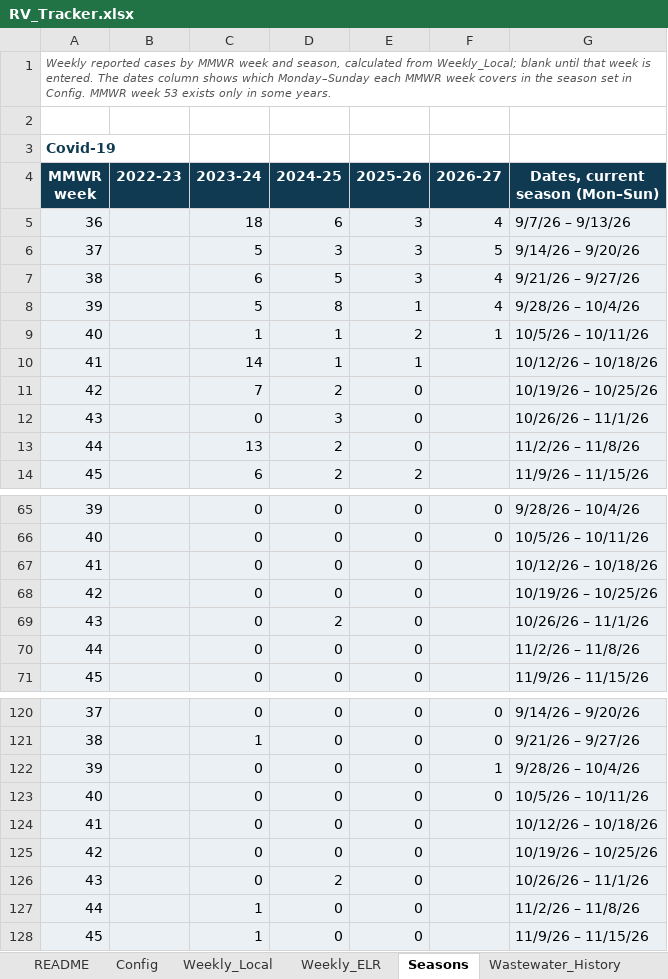
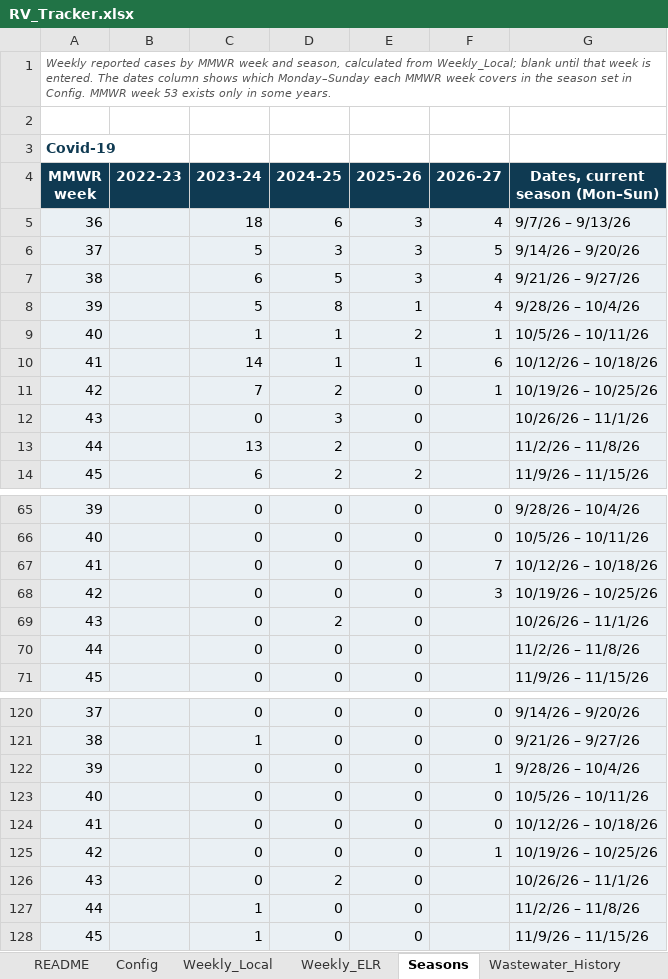
Before and after one commit to EmilyKillion/mono-county-dashboards, an Excel workbook: respiratory/RV_Tracker.xlsx, sheet Seasons, drawn as a sheet; only a part is shown, gaps mark what is left out; values as stored, in another font and other column widths than the file's, no borders; the diff names each change by its address in the sheet, - before the commit and + after, or states it on an @@ line.

```diff
--- a/respiratory/RV_Tracker.xlsx (sheet Seasons)
+++ b/respiratory/RV_Tracker.xlsx (sheet Seasons)
-F10 (2026-27): (empty)
+F10 (2026-27): 6
-F11 (2026-27): (empty)
+F11 (2026-27): 1
-F67 (2026-27): (empty)
+F67 (2026-27): 7
-F68 (2026-27): (empty)
+F68 (2026-27): 3
-F124 (2026-27): (empty)
+F124 (2026-27): 0
-F125 (2026-27): (empty)
+F125 (2026-27): 1
```
Also changed, not shown: sheet Wastewater_Local, sheet Weekly_Local, sheet Weekly_ELR, sheet Highlights, sheet State_National, sheet README, 1 more sheet, other sheet tabs, formulas that keep their value, 1 other file.
